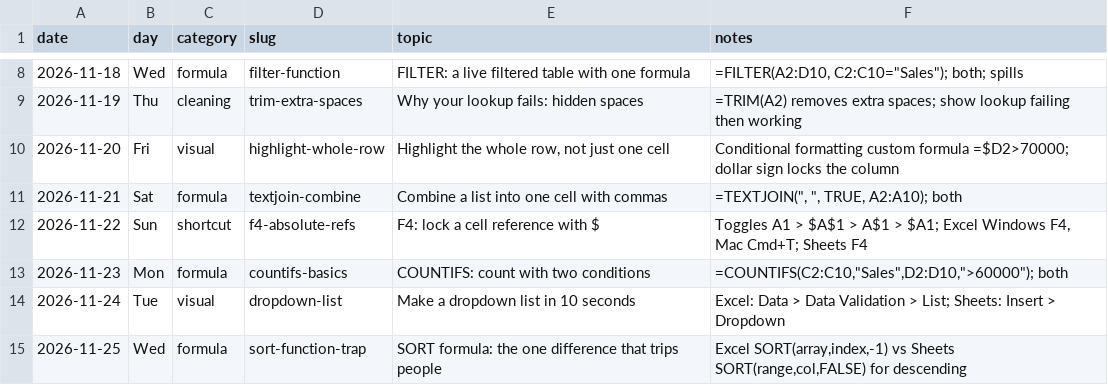
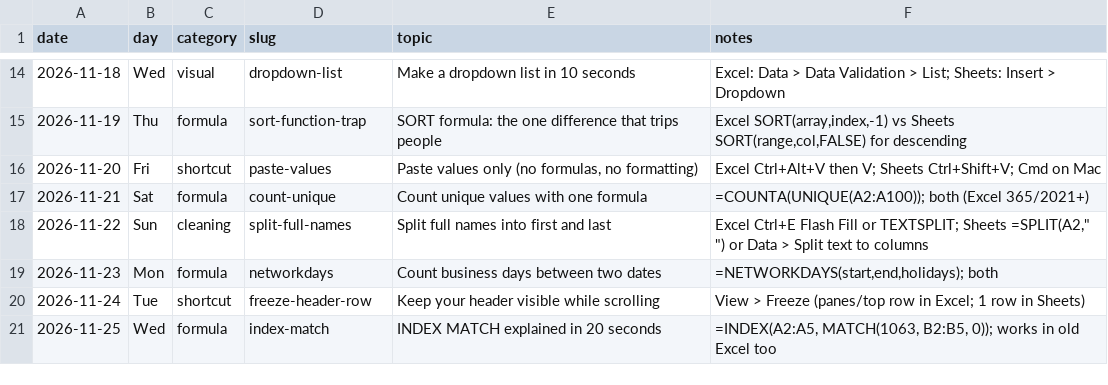
Before and after one commit to sguven/cellbycell1-media, a CSV file: content/calendar.csv, drawn as a sheet; only a part is shown, gaps mark what is left out; the diff covers the shown part only.

```diff
--- a/content/calendar.csv
+++ b/content/calendar.csv
@@ -8,8 +14,8 @@ date,day,category,slug,topic,notes
-2026-11-18,Wed,formula,filter-function,FILTER: a live filtered table with one formula,"=FILTER(A2:D10, C2:C10=""Sales""); both; spills"
-2026-11-19,Thu,cleaning,trim-extra-spaces,Why your lookup fails: hidden spaces,=TRIM(A2) removes extra spaces; show lookup failing then working
-2026-11-20,Fri,visual,highlight-whole-row,"Highlight the whole row, not just one cell",Conditional formatting custom formula =$D2>70000; dollar sign locks the column
-2026-11-21,Sat,formula,textjoin-combine,Combine a list into one cell with commas,"=TEXTJOIN("", "", TRUE, A2:A10); both"
-2026-11-22,Sun,shortcut,f4-absolute-refs,F4: lock a cell reference with $,"Toggles A1 > $A$1 > A$1 > $A1; Excel Windows F4, Mac Cmd+T; Sheets F4"
-2026-11-23,Mon,formula,countifs-basics,COUNTIFS: count with two conditions,"=COUNTIFS(C2:C10,""Sales"",D2:D10,"">60000""); both"
-2026-11-24,Tue,visual,dropdown-list,Make a dropdown list in 10 seconds,Excel: Data > Data Validation > List; Sheets: Insert > Dropdown
-2026-11-25,Wed,formula,sort-function-trap,SORT formula: the one difference that trips people,"Excel SORT(array,index,-1) vs Sheets SORT(range,col,FALSE) for descending"
+2026-11-18,Wed,visual,dropdown-list,Make a dropdown list in 10 seconds,Excel: Data > Data Validation > List; Sheets: Insert > Dropdown
+2026-11-19,Thu,formula,sort-function-trap,SORT formula: the one difference that trips people,"Excel SORT(array,index,-1) vs Sheets SORT(range,col,FALSE) for descending"
+2026-11-20,Fri,shortcut,paste-values,"Paste values only (no formulas, no formatting)",Excel Ctrl+Alt+V then V; Sheets Ctrl+Shift+V; Cmd on Mac
+2026-11-21,Sat,formula,count-unique,Count unique values with one formula,=COUNTA(UNIQUE(A2:A100)); both (Excel 365/2021+)
+2026-11-22,Sun,cleaning,split-full-names,Split full names into first and last,"Excel Ctrl+E Flash Fill or TEXTSPLIT; Sheets =SPLIT(A2,"" "") or Data > Split text to columns"
+2026-11-23,Mon,formula,networkdays,Count business days between two dates,"=NETWORKDAYS(start,end,holidays); both"
+2026-11-24,Tue,shortcut,freeze-header-row,Keep your header visible while scrolling,View > Freeze (panes/top row in Excel; 1 row in Sheets)
+2026-11-25,Wed,formula,index-match,INDEX MATCH explained in 20 seconds,"=INDEX(A2:A5, MATCH(1063, B2:B5, 0)); works in old Excel too"
```
Also changed, not shown: 6 added rows, 6 removed rows and 47 edited cells elsewhere in this file, 1 other file.
